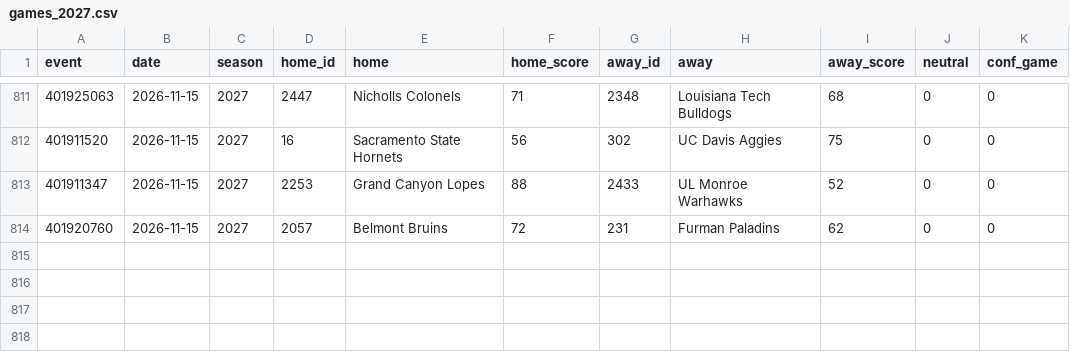
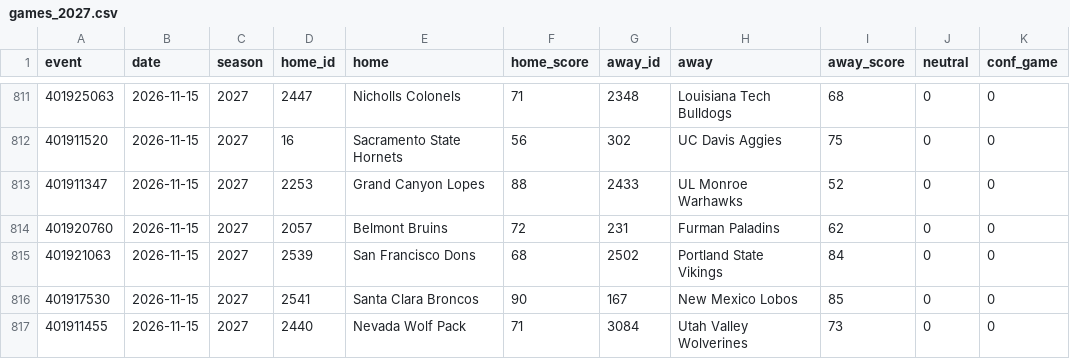
Before and after one commit to jlwin1995-alt/CBB, a CSV file: data/raw/games_2027.csv, drawn as a sheet; only a part is shown, gaps mark what is left out.

```diff
--- a/data/raw/games_2027.csv
+++ b/data/raw/games_2027.csv
@@ -814 +814,4 @@ event,date,season,home_id,home,home_score,away_id,away,away_score,neutral,conf_g
 401920760,2026-11-15,2027,2057,Belmont Bruins,72,231,Furman Paladins,62,0,0
+401921063,2026-11-15,2027,2539,San Francisco Dons,68,2502,Portland State Vikings,84,0,0
+401917530,2026-11-15,2027,2541,Santa Clara Broncos,90,167,New Mexico Lobos,85,0,0
+401911455,2026-11-15,2027,2440,Nevada Wolf Pack,71,3084,Utah Valley Wolverines,73,0,0
```
Also changed, not shown: data/raw/schedule.csv, 3 other files.
